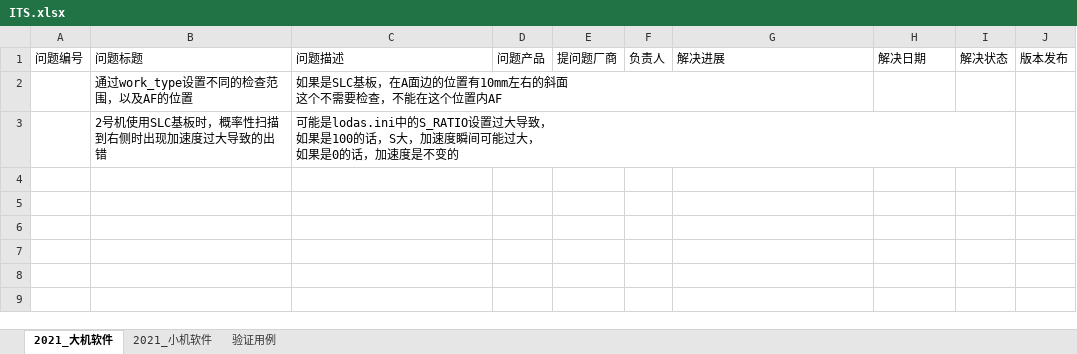
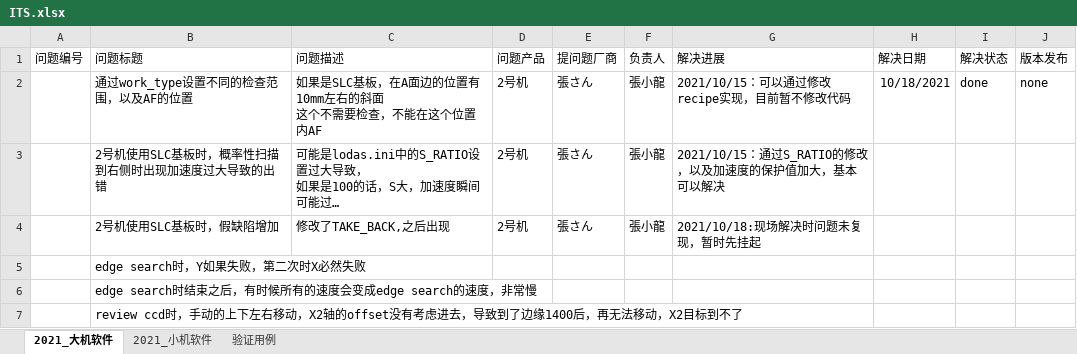
Before and after one commit to longqijun/ITS, an Excel workbook: ITS.xlsx, sheet 2021_大机软件, drawn as a sheet; long unchanged cells end in …; values as stored, in another font and other column widths than the file's, no borders; the diff names each change by its address in the sheet, - before the commit and + after, or states it on an @@ line.

```diff
--- a/ITS.xlsx (sheet 2021_大机软件)
+++ b/ITS.xlsx (sheet 2021_大机软件)
-D2:D3 (问题产品): (empty)
+D2:D3 (问题产品): 2号机
-E2:E3 (提问题厂商): (empty)
+E2:E3 (提问题厂商): 張さん
-F2:F3 (负责人): (empty)
+F2:F3 (负责人): 張小龍
-G2 (解决进展): (empty)
+G2 (解决进展): 2021/10/15：可以通过修改recipe实现，目前暂不修改代码
-H2 (解决日期): (empty)
+H2 (解决日期): 10/18/2021
-I2 (解决状态): (empty)
+I2 (解决状态): done
-J2 (版本发布): (empty)
+J2 (版本发布): none
-G3 (解决进展): (empty)
+G3 (解决进展): 2021/10/15：通过S_RATIO的修改，以及加速度的保护值加大，基本可以解决
+row 4:  | 2号机使用SLC基板时，假缺陷增加 | 修改了TAKE_BACK,之后出现 | 2号机 | 張さん | 張小龍 | 2021/10/18:现场解决时问题未复现，暂时先挂起
+row 5:  | edge search时，Y如果失败，第二次时X必然失败
+row 6:  | edge search时结束之后，有时候所有的速度会变成edge search的速度，非常慢
+row 7:  | review ccd时，手动的上下左右移动，X2轴的offset没有考虑进去，导致到了边缘1400后，再无法移动，X2目标到不了
```
Also changed, not shown: sheet 2021_小机软件, hidden cells.
